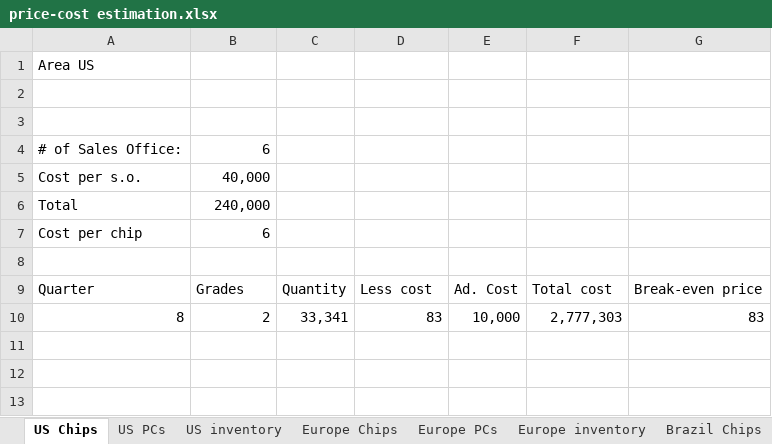
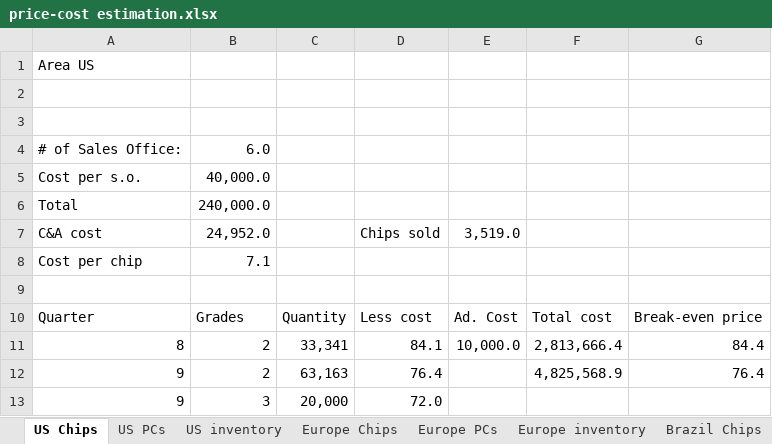
Before and after one commit to dj-death/modtech-bussim-2013, an Excel workbook: Tools/price-cost estimation.xlsx, sheet US Chips, drawn as a sheet; values as stored, in another font and other column widths than the file's, no borders; addresses are those after the commit; the diff names each change by its address in the sheet, - before the commit and + after, or states it on an @@ line.

```diff
--- a/Tools/price-cost estimation.xlsx (sheet US Chips)
+++ b/Tools/price-cost estimation.xlsx (sheet US Chips)
-B4: 6
+B4: 6.0
-B5: 40,000
+B5: 40,000.0
-B6: 240,000
+B6: 240,000.0
+row 7: C&A cost | 24,952.0 |  | Chips sold | 3,519.0
-B8: 6
+B8: 7.1
-D11: 83
+D11: 84.1
-E11: 10,000
+E11: 10,000.0
-F11: 2,777,303
+F11: 2,813,666.4
-G11: 83
+G11: 84.4
+row 12: 9 | 2 | 63,163 | 76.4 |  | 4,825,568.9 | 76.4
+row 13: 9 | 3 | 20,000 | 72.0
```
Also changed, not shown: sheet Europe Chips, sheet Europe inventory, sheet Brazil inventory, sheet Brazil Chips, sheet Brazil PCs, sheet US inventory, 2 more sheets, Tools/Production price.xlsx, Tools/price-demand curve.xlsx.
